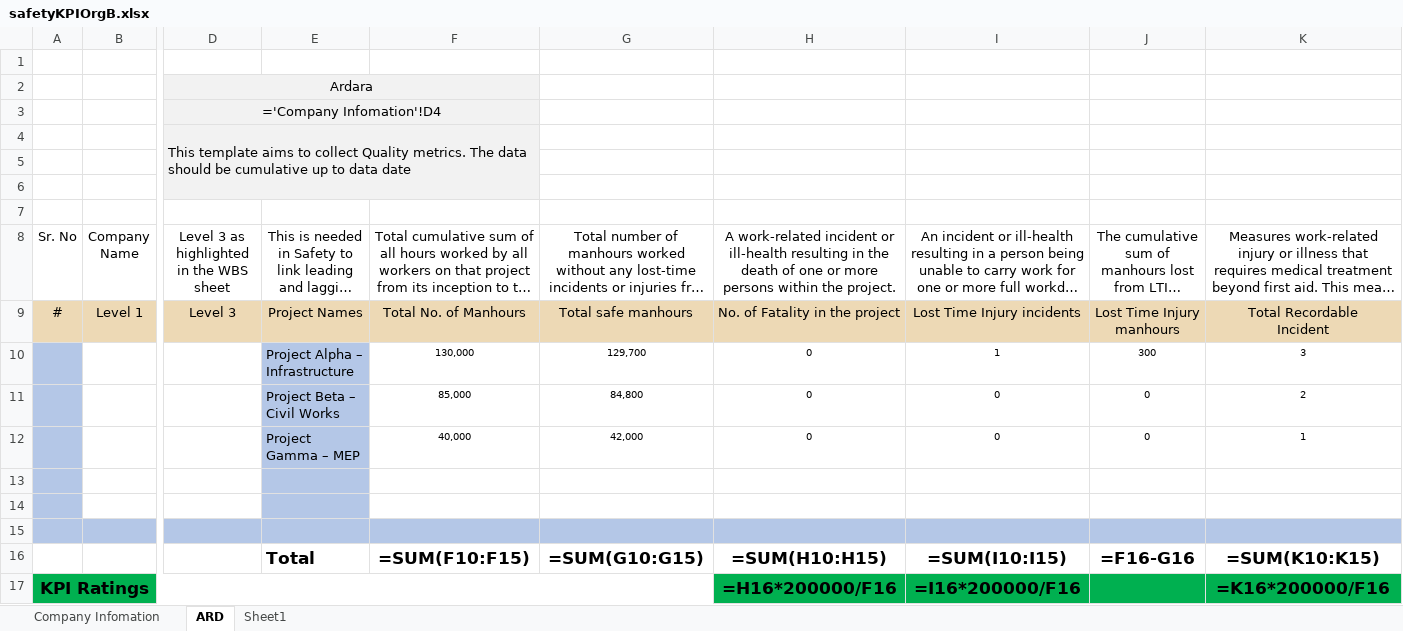
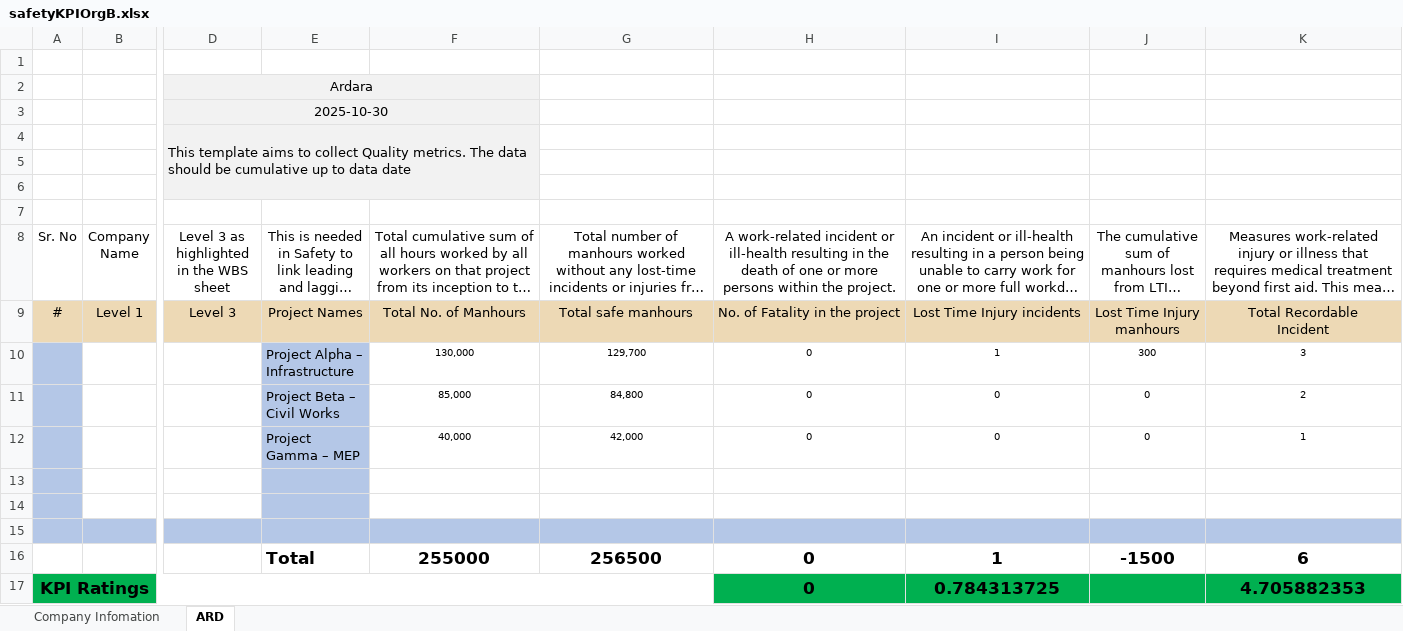
Before and after one commit to derek-suwho/Whitehelmet, an Excel workbook: Project-Documents/officialtestsheets/safetyKPIOrgB.xlsx, sheet ARD, drawn as a sheet; only a part is shown, gaps mark what is left out; long unchanged cells end in …; values as stored, in another font and other column widths than the file's, no borders; formulas without a stored value are shown as written; charts and pictures and table styles not drawn; removed rows and columns are numbered as before the commit, all else as after; rows hold the shown columns only; the diff names each change by its address in the sheet, - before the commit and + after, or states it on an @@ line.

```diff
--- a/Project-Documents/officialtestsheets/safetyKPIOrgB.xlsx (sheet ARD)
+++ b/Project-Documents/officialtestsheets/safetyKPIOrgB.xlsx (sheet ARD)
-sheet tab: Sheet1
-D3: ='Company Infomation'!D4
+D3: 2025-10-30
-row 16:  |  |  | Total | =SUM(F10:F15) | =SUM(G10:G15) | =SUM(H10:H15) | =SUM(I10:I15) | =F16-G16 | =SUM(K10:K15)
-row 17: KPI Ratings |  |  |  |  |  | =H16*200000/F16 | =I16*200000/F16 |  | =K16*200000/F16
+row 16:  |  |  | Total | 255000 | 256500 | 0 | 1 | -1500 | 6
+row 17: KPI Ratings |  |  |  |  |  | 0 | 0.784313725 |  | 4.705882353
```
Also changed, not shown: charts or pictures, 8 other files.
